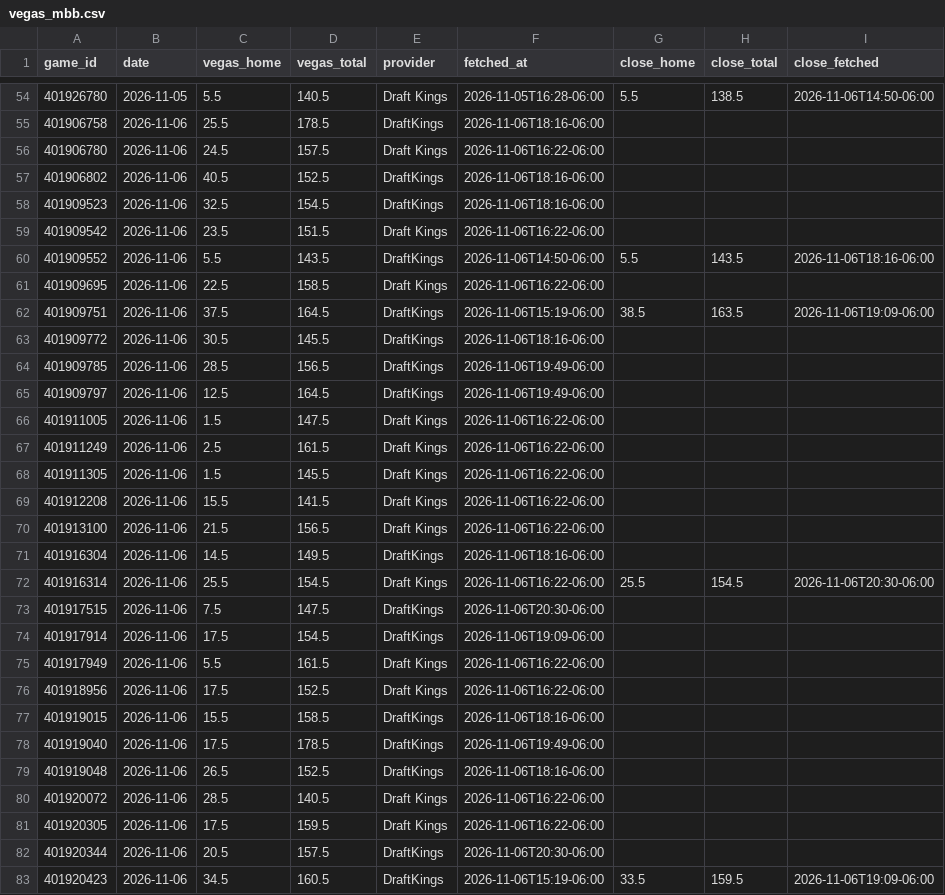
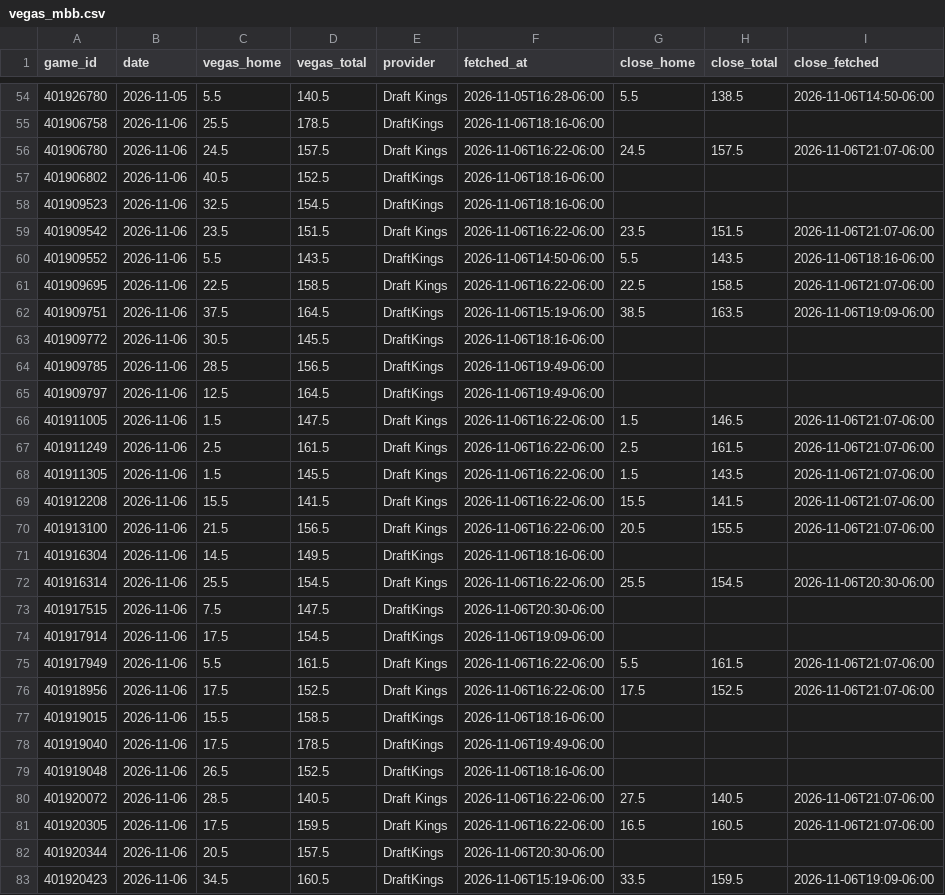
Before and after one commit to colbymechem05/The-Mech-Model, a CSV file: logs/vegas_mbb.csv, drawn as a sheet; only a part is shown, gaps mark what is left out; the diff covers the shown part only.

```diff
--- a/logs/vegas_mbb.csv
+++ b/logs/vegas_mbb.csv
@@ -55,8 +55,8 @@ game_id,date,vegas_home,vegas_total,provider,fetched_at,close_home,close_total,c
 401906758,2026-11-06,25.5,178.5,DraftKings,2026-11-06T18:16-06:00,,,
-401906780,2026-11-06,24.5,157.5,Draft Kings,2026-11-06T16:22-06:00,,,
+401906780,2026-11-06,24.5,157.5,Draft Kings,2026-11-06T16:22-06:00,24.5,157.5,2026-11-06T21:07-06:00
 401906802,2026-11-06,40.5,152.5,DraftKings,2026-11-06T18:16-06:00,,,
 401909523,2026-11-06,32.5,154.5,DraftKings,2026-11-06T18:16-06:00,,,
-401909542,2026-11-06,23.5,151.5,Draft Kings,2026-11-06T16:22-06:00,,,
+401909542,2026-11-06,23.5,151.5,Draft Kings,2026-11-06T16:22-06:00,23.5,151.5,2026-11-06T21:07-06:00
 401909552,2026-11-06,5.5,143.5,DraftKings,2026-11-06T14:50-06:00,5.5,143.5,2026-11-06T18:16-06:00
-401909695,2026-11-06,22.5,158.5,Draft Kings,2026-11-06T16:22-06:00,,,
+401909695,2026-11-06,22.5,158.5,Draft Kings,2026-11-06T16:22-06:00,22.5,158.5,2026-11-06T21:07-06:00
 401909751,2026-11-06,37.5,164.5,DraftKings,2026-11-06T15:19-06:00,38.5,163.5,2026-11-06T19:09-06:00
@@ -65,7 +65,7 @@ game_id,date,vegas_home,vegas_total,provider,fetched_at,close_home,close_total,c
 401909797,2026-11-06,12.5,164.5,DraftKings,2026-11-06T19:49-06:00,,,
-401911005,2026-11-06,1.5,147.5,Draft Kings,2026-11-06T16:22-06:00,,,
-401911249,2026-11-06,2.5,161.5,Draft Kings,2026-11-06T16:22-06:00,,,
-401911305,2026-11-06,1.5,145.5,Draft Kings,2026-11-06T16:22-06:00,,,
-401912208,2026-11-06,15.5,141.5,Draft Kings,2026-11-06T16:22-06:00,,,
-401913100,2026-11-06,21.5,156.5,Draft Kings,2026-11-06T16:22-06:00,,,
+401911005,2026-11-06,1.5,147.5,Draft Kings,2026-11-06T16:22-06:00,1.5,146.5,2026-11-06T21:07-06:00
+401911249,2026-11-06,2.5,161.5,Draft Kings,2026-11-06T16:22-06:00,2.5,161.5,2026-11-06T21:07-06:00
+401911305,2026-11-06,1.5,145.5,Draft Kings,2026-11-06T16:22-06:00,1.5,143.5,2026-11-06T21:07-06:00
+401912208,2026-11-06,15.5,141.5,Draft Kings,2026-11-06T16:22-06:00,15.5,141.5,2026-11-06T21:07-06:00
+401913100,2026-11-06,21.5,156.5,Draft Kings,2026-11-06T16:22-06:00,20.5,155.5,2026-11-06T21:07-06:00
 401916304,2026-11-06,14.5,149.5,DraftKings,2026-11-06T18:16-06:00,,,
@@ -74,4 +74,4 @@ game_id,date,vegas_home,vegas_total,provider,fetched_at,close_home,close_total,c
 401917914,2026-11-06,17.5,154.5,DraftKings,2026-11-06T19:09-06:00,,,
-401917949,2026-11-06,5.5,161.5,Draft Kings,2026-11-06T16:22-06:00,,,
-401918956,2026-11-06,17.5,152.5,Draft Kings,2026-11-06T16:22-06:00,,,
+401917949,2026-11-06,5.5,161.5,Draft Kings,2026-11-06T16:22-06:00,5.5,161.5,2026-11-06T21:07-06:00
+401918956,2026-11-06,17.5,152.5,Draft Kings,2026-11-06T16:22-06:00,17.5,152.5,2026-11-06T21:07-06:00
 401919015,2026-11-06,15.5,158.5,DraftKings,2026-11-06T18:16-06:00,,,
@@ -79,4 +79,4 @@ game_id,date,vegas_home,vegas_total,provider,fetched_at,close_home,close_total,c
 401919048,2026-11-06,26.5,152.5,DraftKings,2026-11-06T18:16-06:00,,,
-401920072,2026-11-06,28.5,140.5,Draft Kings,2026-11-06T16:22-06:00,,,
-401920305,2026-11-06,17.5,159.5,Draft Kings,2026-11-06T16:22-06:00,,,
+401920072,2026-11-06,28.5,140.5,Draft Kings,2026-11-06T16:22-06:00,27.5,140.5,2026-11-06T21:07-06:00
+401920305,2026-11-06,17.5,159.5,Draft Kings,2026-11-06T16:22-06:00,16.5,160.5,2026-11-06T21:07-06:00
 401920344,2026-11-06,20.5,157.5,DraftKings,2026-11-06T20:30-06:00,,,
```
Also changed, not shown: 24 edited cells elsewhere in this file, logs/ratings_history_mbb.csv, logs/vegas_wbb.csv, 13 other files.
